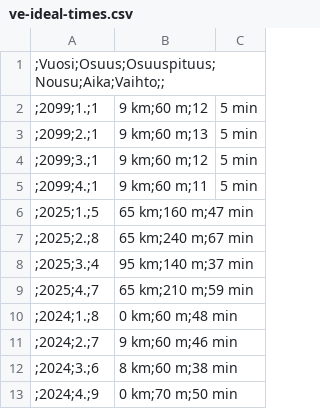
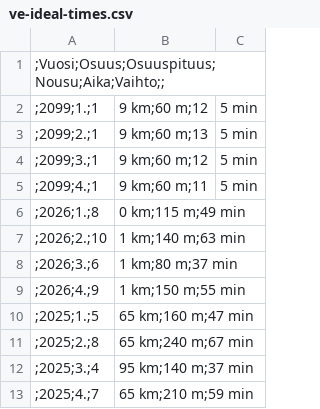
Before and after one commit to dins/jukola-xml-model, a CSV file: Jukola-terrain/ve-ideal-times.csv, drawn as a sheet; only a part is shown; the shorter side is filled out with more unchanged rows.

```diff
--- a/Jukola-terrain/ve-ideal-times.csv
+++ b/Jukola-terrain/ve-ideal-times.csv
@@ -5,2 +5,6 @@
 ;2099;4.;1,9 km;60 m;11,5 min
+;2026;1.;8,0 km;115 m;49 min
+;2026;2.;10,1 km;140 m;63 min
+;2026;3.;6,1 km;80 m;37 min
+;2026;4.;9,1 km;150 m;55 min
 ;2025;1.;5,65 km;160 m;47 min
```
Also changed, not shown: Jukola-terrain/ideal-paces-ju.tsv, Jukola-terrain/ideal-paces-ve.tsv, 5 other files.
